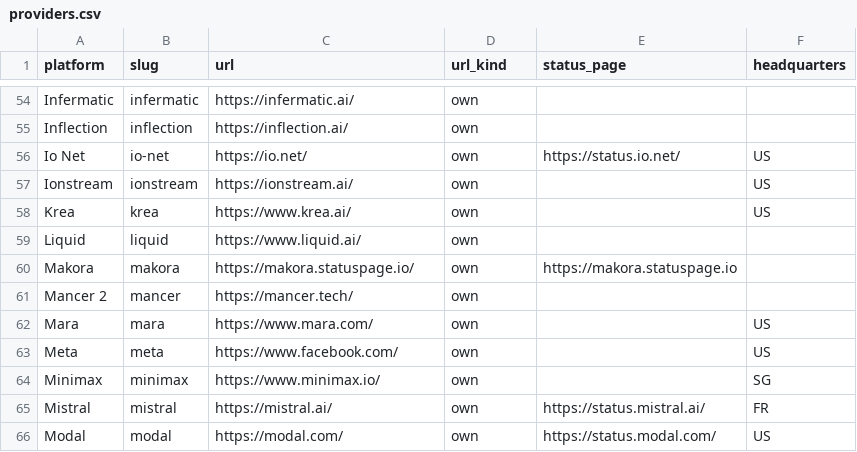
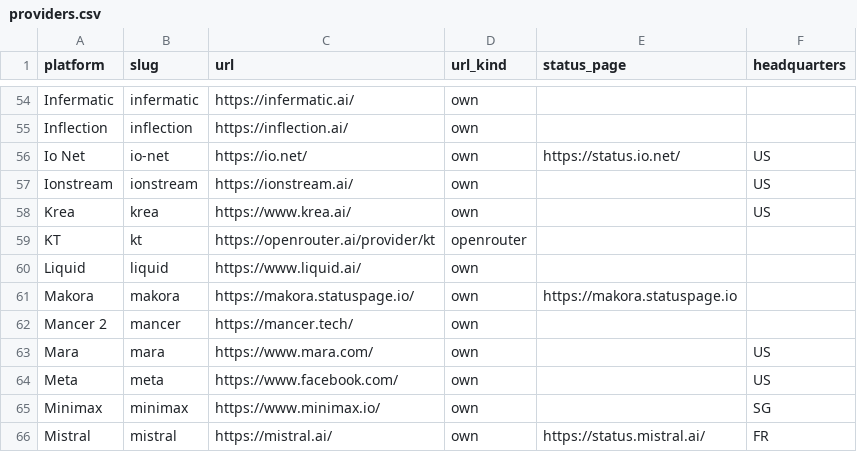
Before and after one commit to tokencanopy/price, a CSV file: data/current/providers.csv, drawn as a sheet; only a part is shown, gaps mark what is left out; the shorter side is filled out with more unchanged rows.

```diff
--- a/data/current/providers.csv
+++ b/data/current/providers.csv
@@ -58,2 +58,3 @@ Ionstream,ionstream,https://ionstream.ai/,own,,US
 Krea,krea,https://www.krea.ai/,own,,US
+KT,kt,https://openrouter.ai/provider/kt,openrouter,,
 Liquid,liquid,https://www.liquid.ai/,own,,
```
Also changed, not shown: 17 other files.
